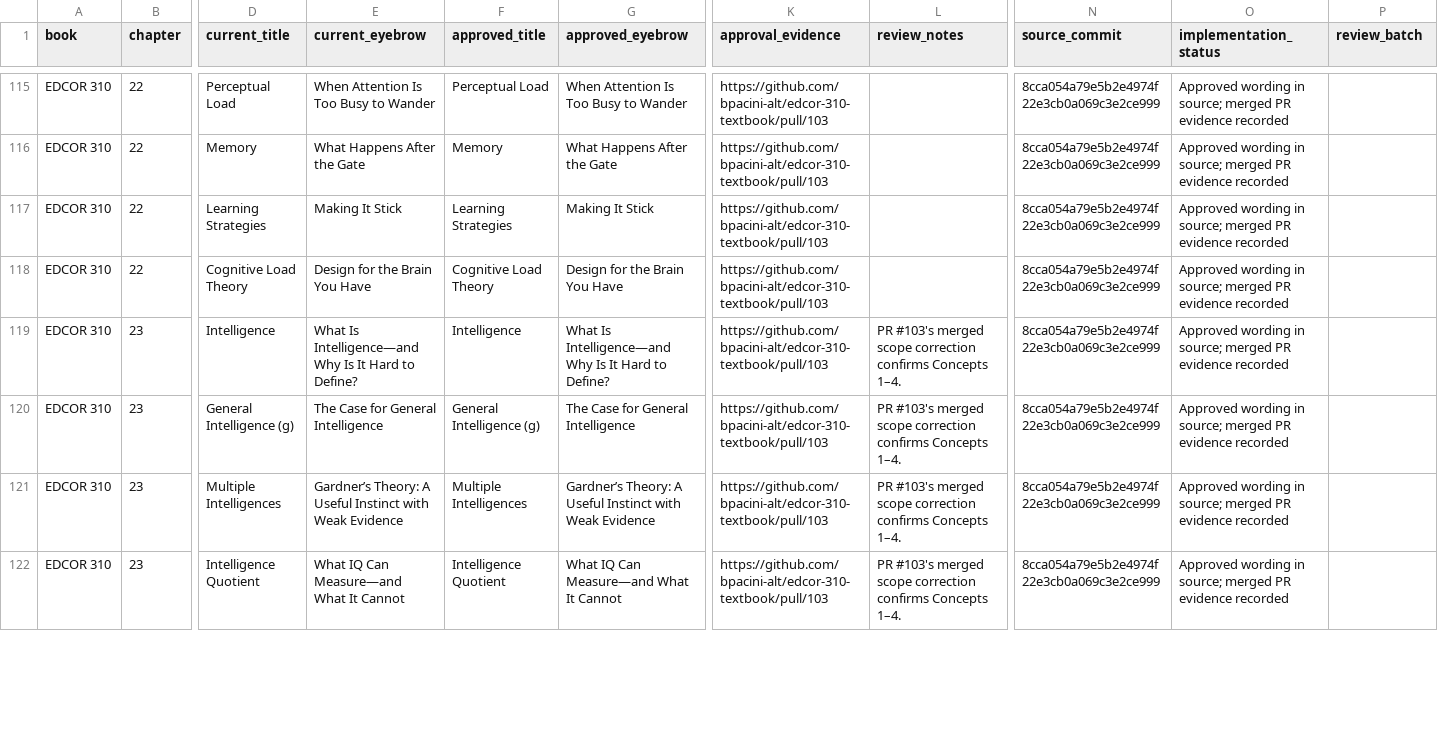
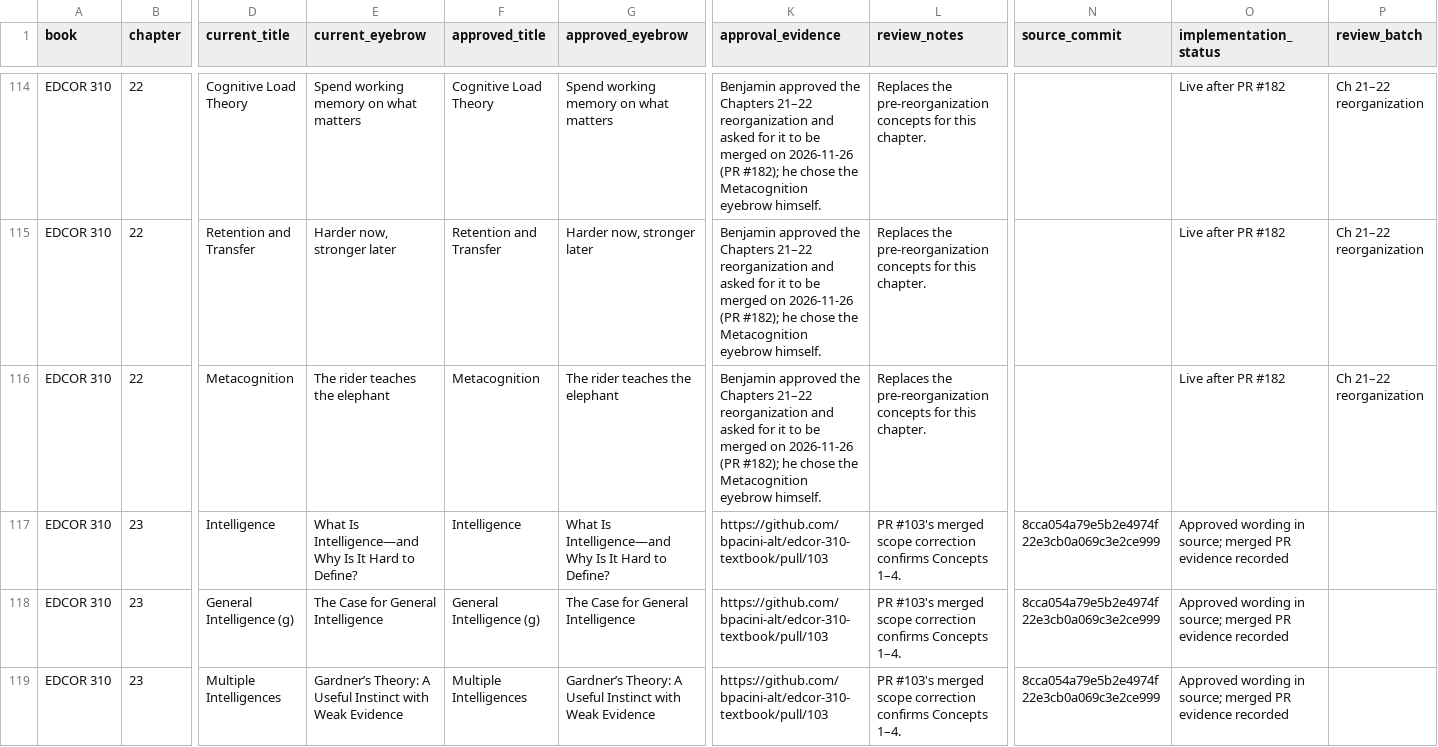
Before and after one commit to bpacini-alt/edcor-310-textbook, a CSV file: docs/concept-title-eyebrow-review-tracker.csv, drawn as a sheet; only a part is shown, gaps mark what is left out; the shorter side is filled out with more unchanged rows; removed rows and columns are numbered as before the commit, all else as after; rows hold the shown columns only; the diff covers the shown part only; the diff names each change by its address in the sheet, - before the commit and + after, or states it on an @@ line.

```diff
--- a/docs/concept-title-eyebrow-review-tracker.csv
+++ b/docs/concept-title-eyebrow-review-tracker.csv
-D114 (current_title): Perceptual Load
+D114 (current_title): Cognitive Load Theory
-E114 (current_eyebrow): When Attention Is Too Busy to Wander
+E114 (current_eyebrow): Spend working memory on what matters
-F114 (approved_title): Perceptual Load
+F114 (approved_title): Cognitive Load Theory
-G114 (approved_eyebrow): When Attention Is Too Busy to Wander
+G114 (approved_eyebrow): Spend working memory on what matters
-K114:K116 (approval_evidence): https://github.com/bpacini-alt/edcor-310-textbook/pull/103
+K114:K116 (approval_evidence): Benjamin approved the Chapters 21–22 reorganization and asked for it to be merged on 2026-11-26 (PR #182); he chose the Metacognition eyebrow himself.
-L114:L116 (review_notes): (empty)
+L114:L116 (review_notes): Replaces the pre-reorganization concepts for this chapter.
-N114:N116 (source_commit): 8cca054a79e5b2e4974f22e3cb0a069c3e2ce999
+N114:N116 (source_commit): (empty)
-O114:O116 (implementation_status): Approved wording in source; merged PR evidence recorded
+O114:O116 (implementation_status): Live after PR #182
-P114:P116 (review_batch): (empty)
+P114:P116 (review_batch): Ch 21–22 reorganization
-D115 (current_title): Memory
+D115 (current_title): Retention and Transfer
-E115 (current_eyebrow): What Happens After the Gate
+E115 (current_eyebrow): Harder now, stronger later
-F115 (approved_title): Memory
+F115 (approved_title): Retention and Transfer
-G115 (approved_eyebrow): What Happens After the Gate
+G115 (approved_eyebrow): Harder now, stronger later
-D116 (current_title): Learning Strategies
+D116 (current_title): Metacognition
-E116 (current_eyebrow): Making It Stick
+E116 (current_eyebrow): The rider teaches the elephant
-F116 (approved_title): Learning Strategies
+F116 (approved_title): Metacognition
-G116 (approved_eyebrow): Making It Stick
+G116 (approved_eyebrow): The rider teaches the elephant
-row 118: EDCOR 310 | 22 | Cognitive Load Theory | Design for the Brain You Have | Cognitive Load Theory | Design for the Brain You Have | https://github.com/bpacini-alt/edcor-310-textbook/pull/103 |  | 8cca054a79e5b2e4974f22e3cb0a069c3e2ce999 | Approved wording in source; merged PR evidence recorded
```
Also changed, not shown: 1 removed row and 43 edited cells elsewhere in this file, 21 other files.
